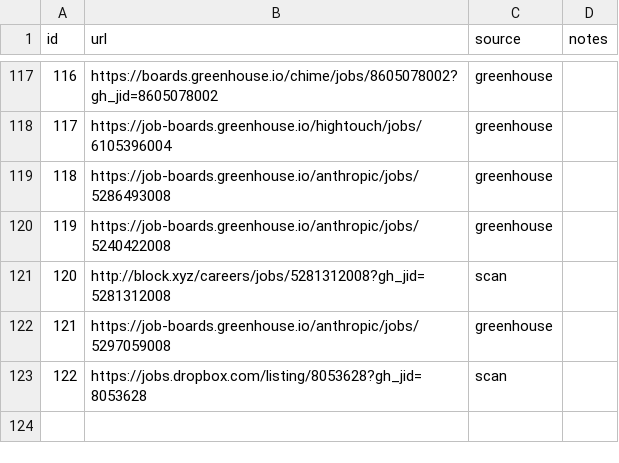
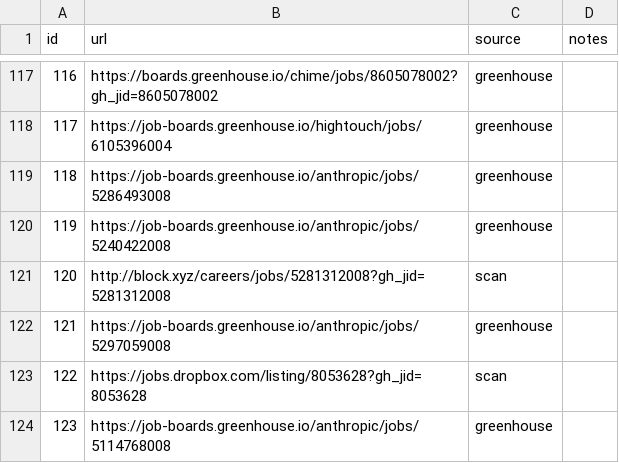
Before and after one commit to snigdhagaddam94/WorldOfAI, a TSV file: CareerOps/batch/batch-input.tsv, drawn as a sheet; only a part is shown, gaps mark what is left out; the diff names each change by its address in the sheet, - before the commit and + after, or states it on an @@ line.

```diff
--- a/CareerOps/batch/batch-input.tsv
+++ b/CareerOps/batch/batch-input.tsv
+row 124: 123 | https://job-boards.greenhouse.io/anthropic/jobs/5114768008 | greenhouse
```
Also changed, not shown: CareerOps/batch/batch-state.tsv, CareerOps/data/scan-history.tsv, 1 other file.
